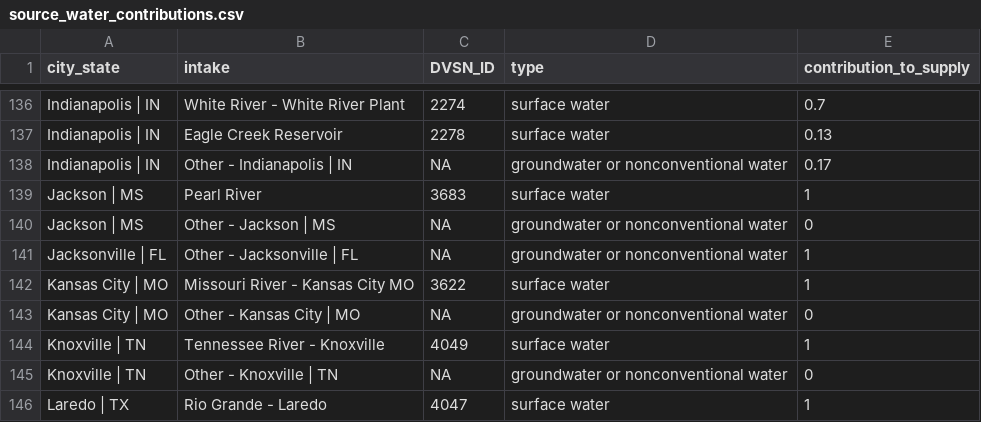
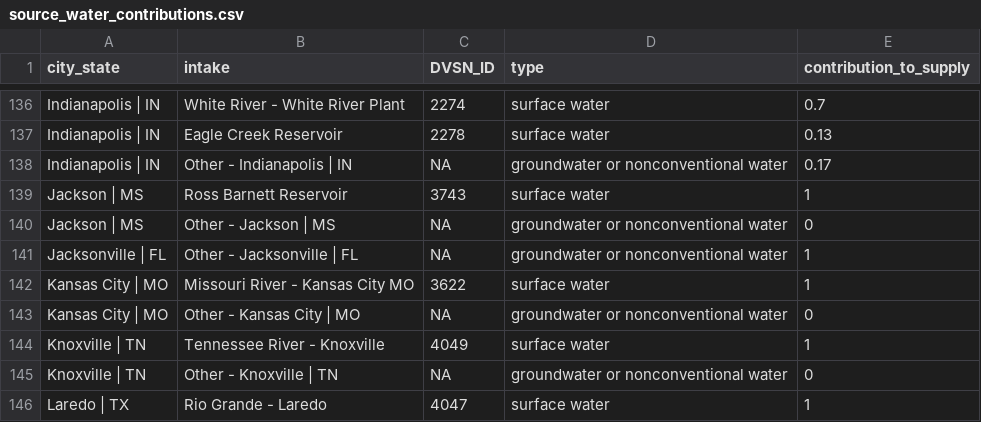
Before and after one commit to IMMM-SFA/teleconnect, a CSV file: inst/extdata/source_water_contributions.csv, drawn as a sheet; only a part is shown, gaps mark what is left out.

```diff
--- a/inst/extdata/source_water_contributions.csv
+++ b/inst/extdata/source_water_contributions.csv
@@ -138,3 +138,3 @@ Indianapolis | IN,Eagle Creek Reservoir,2278,surface water,0.13
 Indianapolis | IN,Other - Indianapolis | IN,NA,groundwater or nonconventional water,0.17
-Jackson | MS,Pearl River,3683,surface water,1
+Jackson | MS,Ross Barnett Reservoir,3743,surface water,1
 Jackson | MS,Other - Jackson | MS,NA,groundwater or nonconventional water,0
```
Also changed, not shown: 4 other files.
